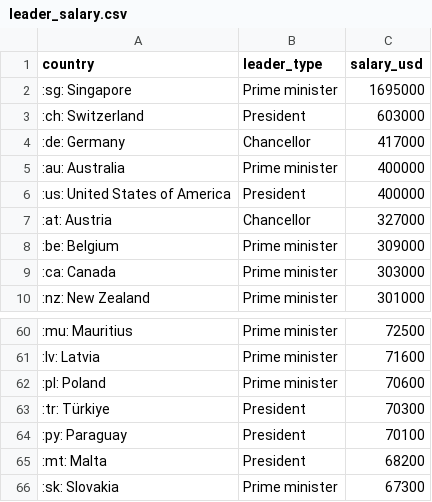
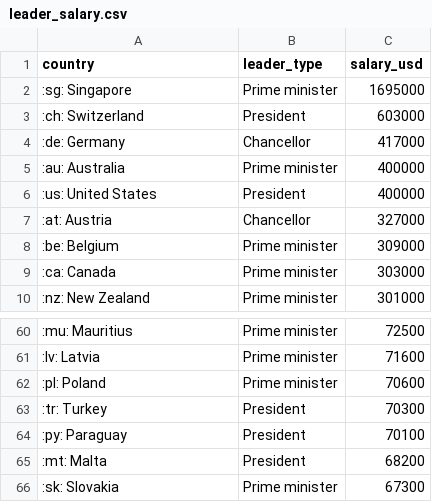
Before and after one commit to timothymodel/leader_salaries_plotnine, a CSV file: leader_salary.csv, drawn as a sheet; only a part is shown, gaps mark what is left out.

Commit message:
Add files via upload

```diff
--- a/leader_salary.csv
+++ b/leader_salary.csv
@@ -5,3 +5,3 @@
 :au: Australia,Prime minister,400000
-:us: United States of America,President,400000
+:us: United States,President,400000
 :at: Austria,Chancellor,327000
@@ -62,3 +62,3 @@
 :pl: Poland,Prime minister,70600
-:tr: Türkiye,President,70300
+:tr: Turkey,President,70300
 :py: Paraguay,President,70100
```
